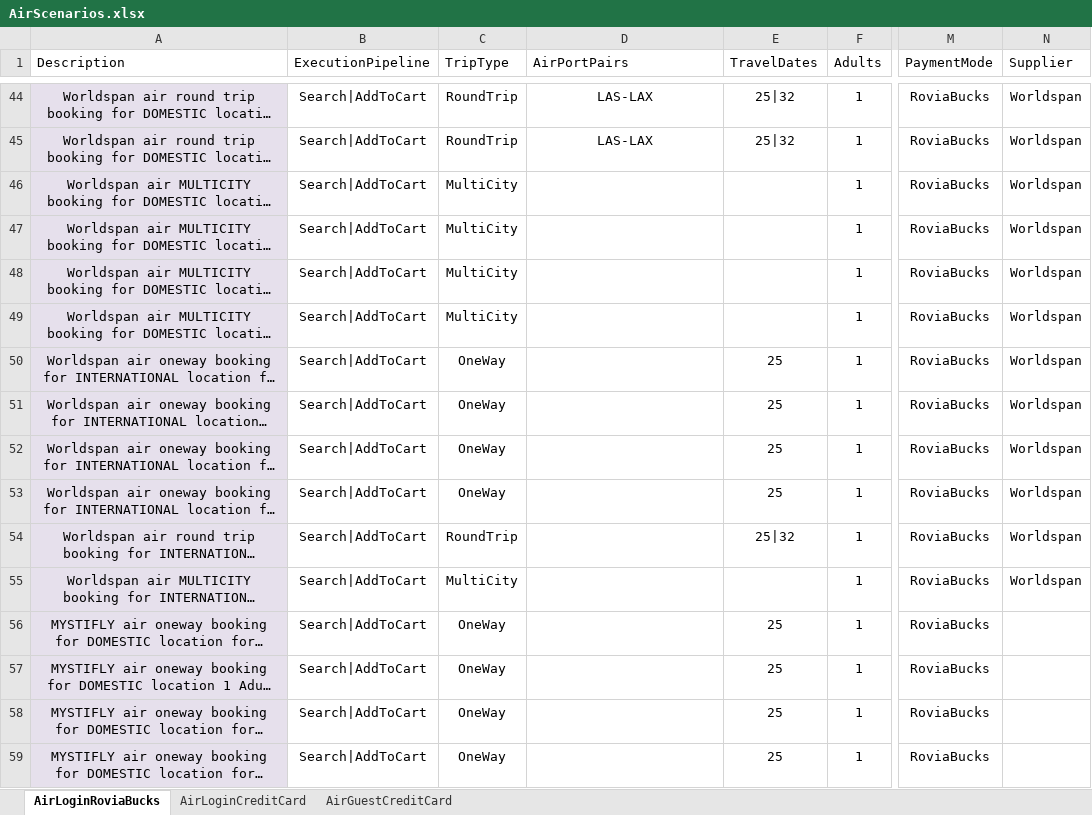
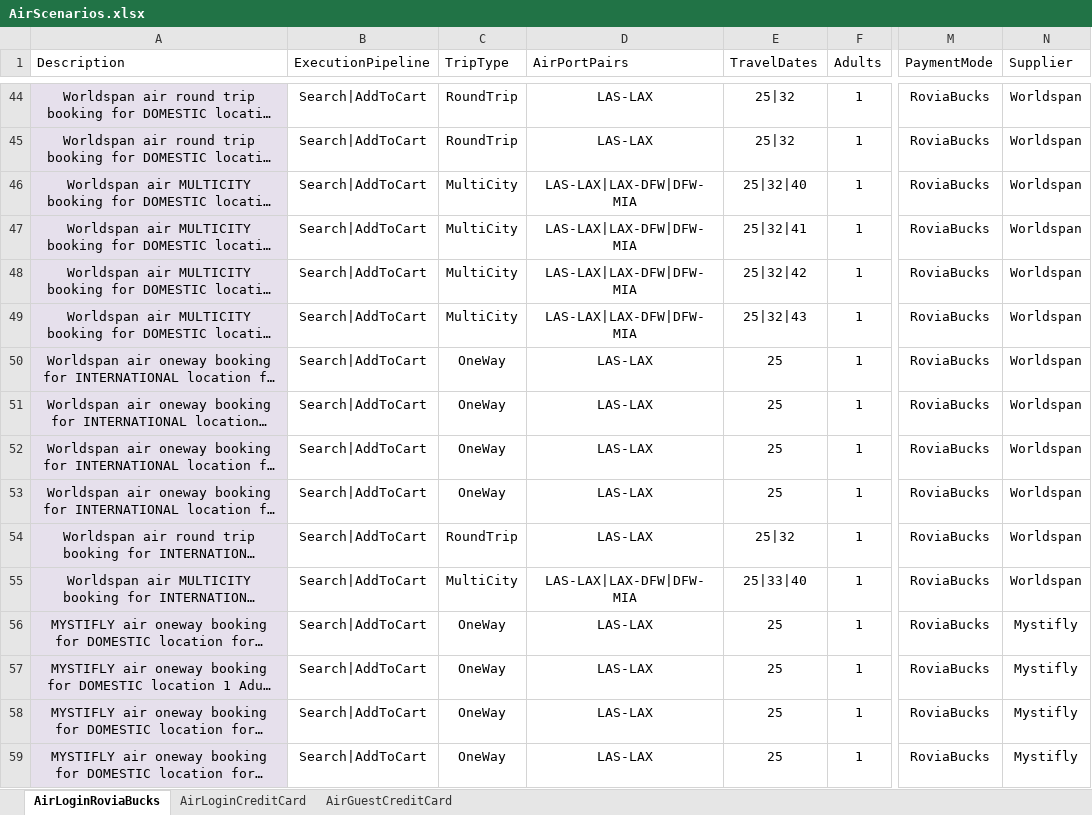
Before and after one commit to varun1308/rovia-automation, an Excel workbook: Rovia.UI.Automation.Tests/DataSheet/AirScenarios.xlsx, sheet AirLoginRoviaBucks, drawn as a sheet; only a part is shown, gaps mark what is left out; long unchanged cells end in …; values as stored, in another font and other column widths than the file's, no borders; table styles not drawn; the diff covers the shown part only; the diff names each change by its address in the sheet, - before the commit and + after, or states it on an @@ line.

```diff
--- a/Rovia.UI.Automation.Tests/DataSheet/AirScenarios.xlsx (sheet AirLoginRoviaBucks)
+++ b/Rovia.UI.Automation.Tests/DataSheet/AirScenarios.xlsx (sheet AirLoginRoviaBucks)
-D46:D49 (AirPortPairs): (empty)
+D46:D49 (AirPortPairs): LAS-LAX|LAX-DFW|DFW-MIA
-E46 (TravelDates): (empty)
+E46 (TravelDates): 25|32|40
-E47 (TravelDates): (empty)
+E47 (TravelDates): 25|32|41
-E48 (TravelDates): (empty)
+E48 (TravelDates): 25|32|42
-E49 (TravelDates): (empty)
+E49 (TravelDates): 25|32|43
-D50:D54 (AirPortPairs): (empty)
+D50:D54 (AirPortPairs): LAS-LAX
-D55 (AirPortPairs): (empty)
+D55 (AirPortPairs): LAS-LAX|LAX-DFW|DFW-MIA
-E55 (TravelDates): (empty)
+E55 (TravelDates): 25|33|40
-D56:D59 (AirPortPairs): (empty)
+D56:D59 (AirPortPairs): LAS-LAX
-N56:N59 (Supplier): (empty)
+N56:N59 (Supplier): Mystifly
```
Also changed, not shown: 55 edited cells elsewhere in this sheet, sheet AirGuestCreditCard, sheet AirLoginCreditCard, 28 other files.
